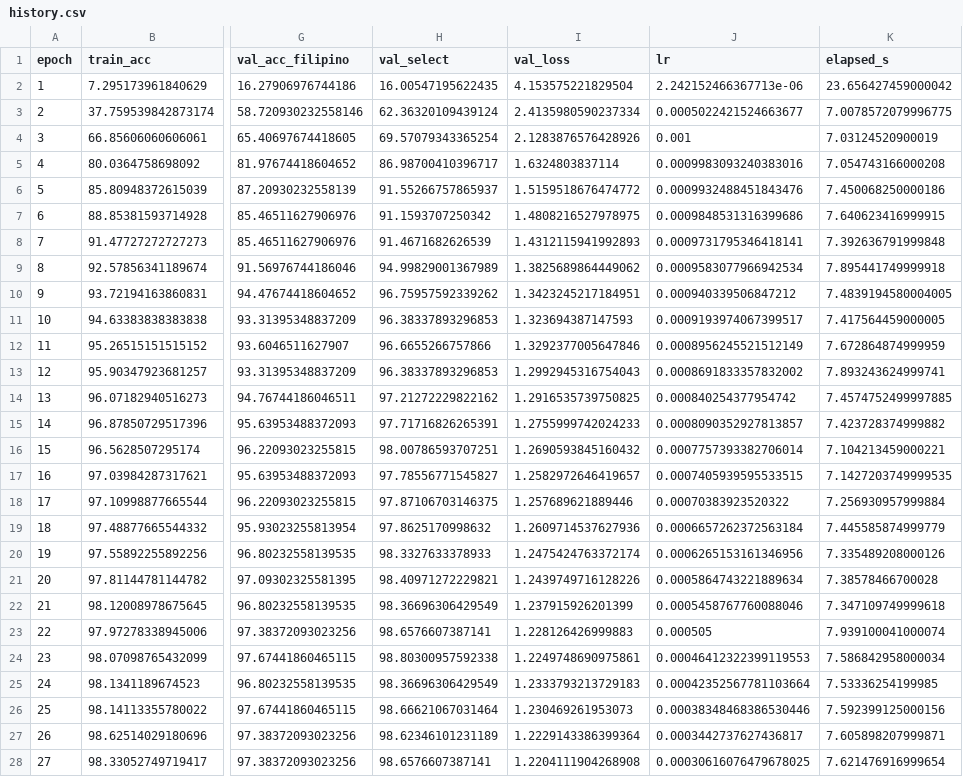
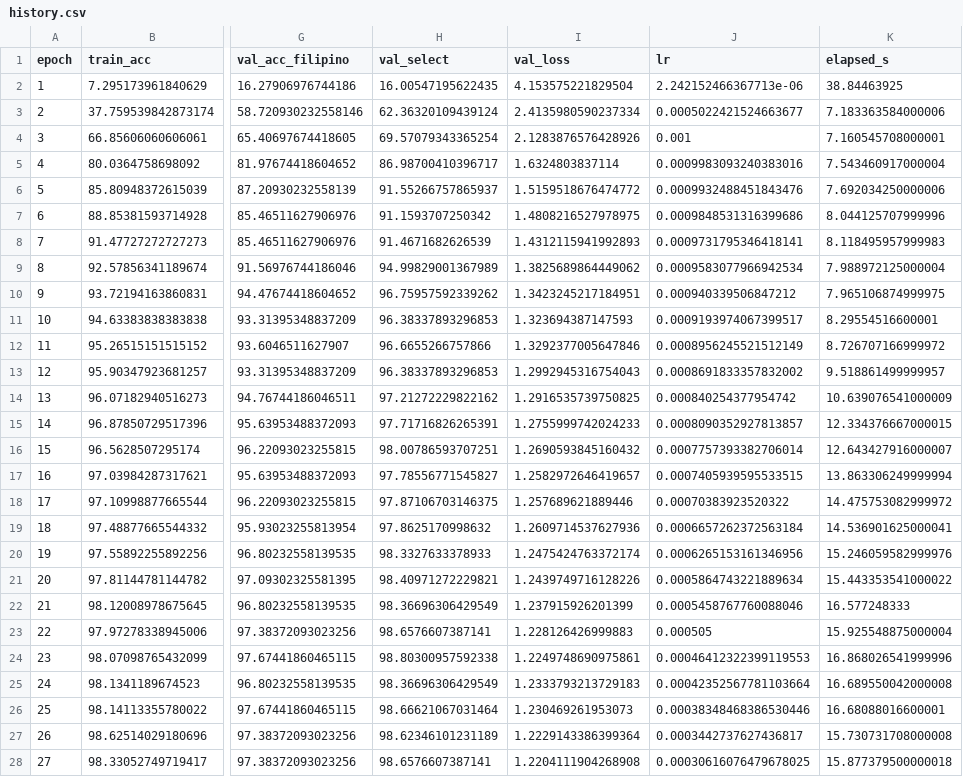
Before and after one commit to charrienacor/tiny-alexa, a CSV file: results/history.csv, drawn as a sheet; only a part is shown, gaps mark what is left out; the diff covers the shown part only; the diff names each change by its address in the sheet, - before the commit and + after, or states it on an @@ line.

```diff
--- a/results/history.csv
+++ b/results/history.csv
-K2 (elapsed_s): 23.656427459000042
+K2 (elapsed_s): 38.84463925
-K3 (elapsed_s): 7.0078572079996775
+K3 (elapsed_s): 7.183363584000006
-K4 (elapsed_s): 7.03124520900019
+K4 (elapsed_s): 7.160545708000001
-K5 (elapsed_s): 7.054743166000208
+K5 (elapsed_s): 7.543460917000004
-K6 (elapsed_s): 7.450068250000186
+K6 (elapsed_s): 7.692034250000006
-K7 (elapsed_s): 7.640623416999915
+K7 (elapsed_s): 8.044125707999996
-K8 (elapsed_s): 7.392636791999848
+K8 (elapsed_s): 8.118495957999983
-K9 (elapsed_s): 7.895441749999918
+K9 (elapsed_s): 7.988972125000004
-K10 (elapsed_s): 7.4839194580004005
+K10 (elapsed_s): 7.965106874999975
-K11 (elapsed_s): 7.417564459000005
+K11 (elapsed_s): 8.29554516600001
-K12 (elapsed_s): 7.672864874999959
+K12 (elapsed_s): 8.726707166999972
-K13 (elapsed_s): 7.893243624999741
+K13 (elapsed_s): 9.518861499999957
-K14 (elapsed_s): 7.4574752499997885
+K14 (elapsed_s): 10.639076541000009
-K15 (elapsed_s): 7.423728374999882
+K15 (elapsed_s): 12.334376667000015
-K16 (elapsed_s): 7.104213459000221
+K16 (elapsed_s): 12.643427916000007
-K17 (elapsed_s): 7.1427203749999535
+K17 (elapsed_s): 13.863306249999994
-K18 (elapsed_s): 7.256930957999884
+K18 (elapsed_s): 14.475753082999972
-K19 (elapsed_s): 7.445585874999779
+K19 (elapsed_s): 14.536901625000041
-K20 (elapsed_s): 7.335489208000126
+K20 (elapsed_s): 15.246059582999976
-K21 (elapsed_s): 7.38578466700028
+K21 (elapsed_s): 15.443353541000022
-K22 (elapsed_s): 7.347109749999618
+K22 (elapsed_s): 16.577248333
-K23 (elapsed_s): 7.939100041000074
+K23 (elapsed_s): 15.925548875000004
-K24 (elapsed_s): 7.586842958000034
+K24 (elapsed_s): 16.868026541999996
-K25 (elapsed_s): 7.53336254199985
+K25 (elapsed_s): 16.689550042000008
-K26 (elapsed_s): 7.592399125000156
+K26 (elapsed_s): 16.68088016600001
-K27 (elapsed_s): 7.605898207999871
+K27 (elapsed_s): 15.730731708000008
-K28 (elapsed_s): 7.621476916999654
+K28 (elapsed_s): 15.877379500000018
```
Also changed, not shown: 12 edited cells elsewhere in this file, 30 other files.
